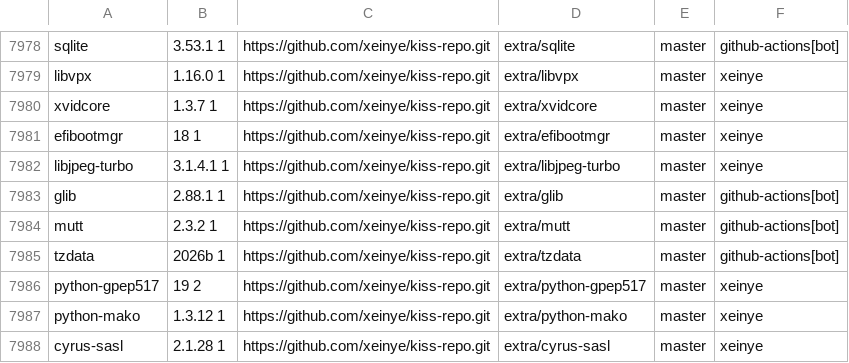
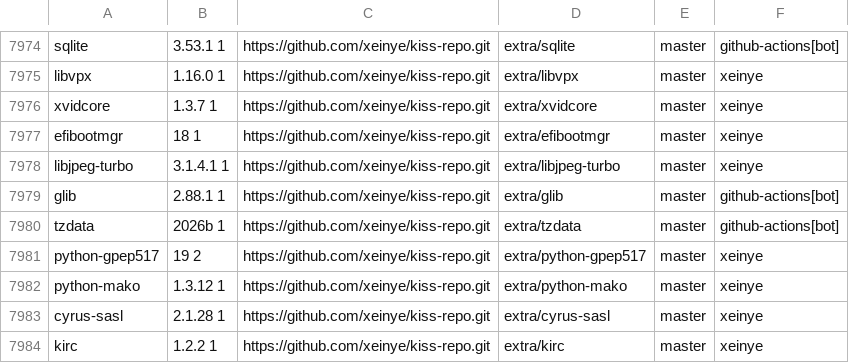
Before and after one commit to aabacchus/kiss-find, a CSV file: db.csv, drawn as a sheet; only a part is shown, gaps mark what is left out; the shorter side is filled out with more unchanged rows; the diff covers the shown part only.

```diff
--- a/db.csv
+++ b/db.csv
@@ -7983,3 +7979,2 @@ libjpeg-turbo,3.1.4.1 1,https://github.com/xeinye/kiss-repo.git,extra/libjpeg-tu
 glib,2.88.1 1,https://github.com/xeinye/kiss-repo.git,extra/glib,master,"github-actions[bot]"
-mutt,2.3.2 1,https://github.com/xeinye/kiss-repo.git,extra/mutt,master,"github-actions[bot]"
 tzdata,2026b 1,https://github.com/xeinye/kiss-repo.git,extra/tzdata,master,"github-actions[bot]"
```
Also changed, not shown: 2 added rows and 6 removed rows elsewhere in this file.
